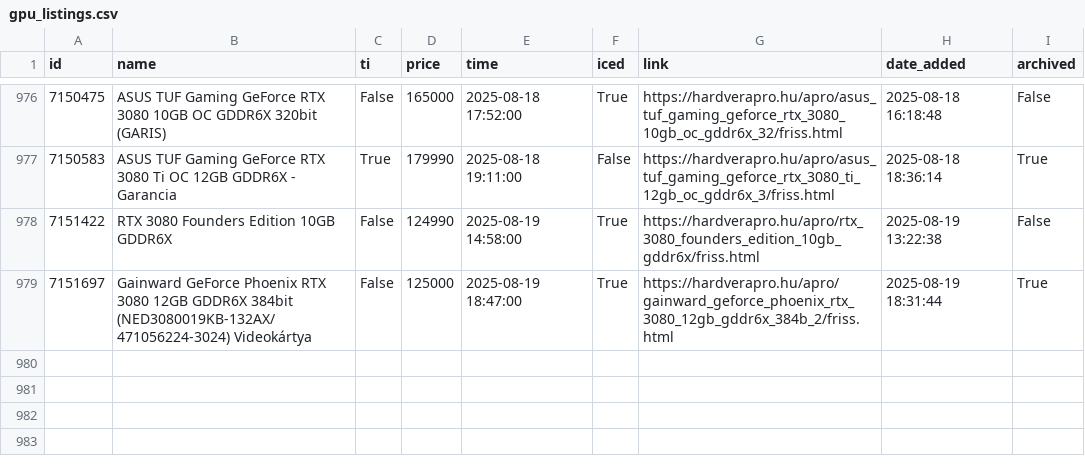
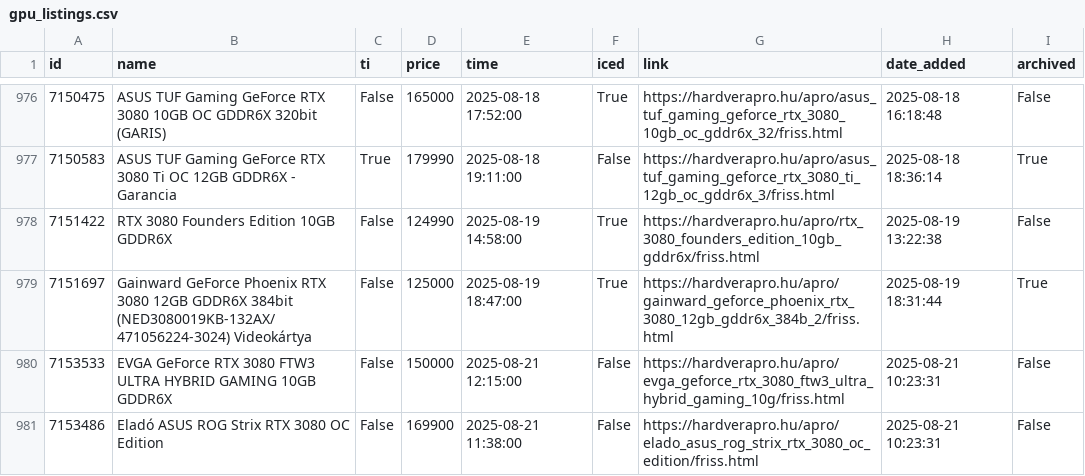
Before and after one commit to leviipope/scraping_hardverapro, a CSV file: gpu_listings.csv, drawn as a sheet; only a part is shown, gaps mark what is left out; the diff names each change by its address in the sheet, - before the commit and + after, or states it on an @@ line.

```diff
--- a/gpu_listings.csv
+++ b/gpu_listings.csv
+row 980: 7153533 | EVGA GeForce RTX 3080 FTW3 ULTRA HYBRID GAMING 10GB GDDR6X | False | 150000 | 2025-08-21 12:15:00 | False | https://hardverapro.hu/apro/evga_geforce_rtx_3080_ftw3_ultra_hybrid_gaming_10g/friss.html | 2025-08-21 10:23:31 | False
+row 981: 7153486 | Eladó ASUS ROG Strix RTX 3080 OC Edition | False | 169900 | 2025-08-21 11:38:00 | False | https://hardverapro.hu/apro/elado_asus_rog_strix_rtx_3080_oc_edition/friss.html | 2025-08-21 10:23:31 | False
```
Also changed, not shown: 1 other file.
